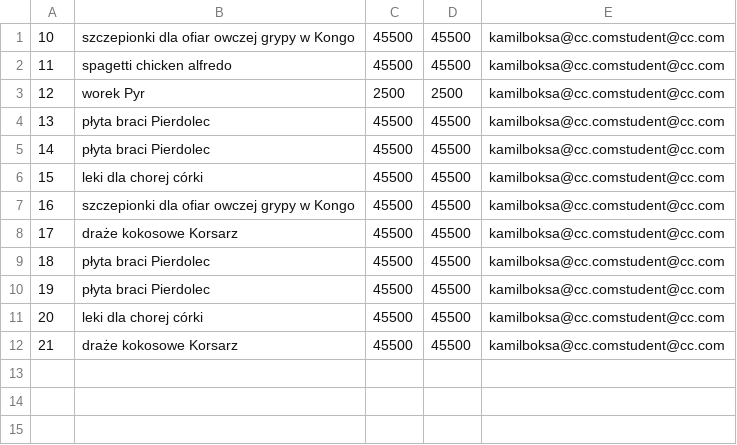
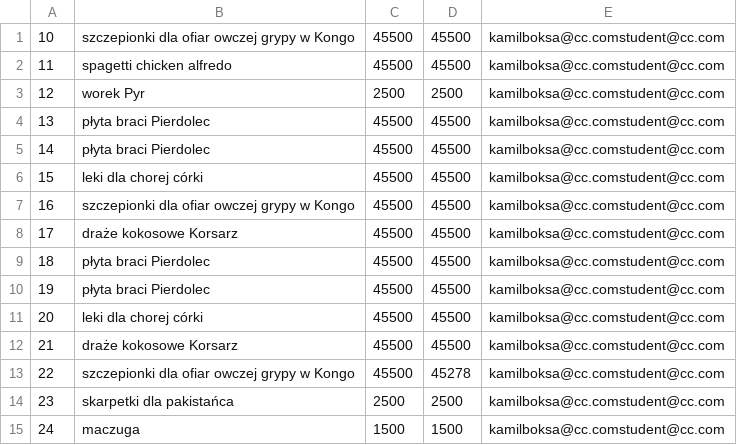
Before and after one commit to LMalko/Queststore, a CSV file: csv/CrowdfundDao.csv, drawn as a sheet.

```diff
--- a/csv/CrowdfundDao.csv
+++ b/csv/CrowdfundDao.csv
@@ -12 +12,4 @@
 21,draże kokosowe Korsarz,45500,45500,kamilboksa@cc.comstudent@cc.com
+22,szczepionki dla ofiar owczej grypy w Kongo,45500,45278,kamilboksa@cc.comstudent@cc.com
+23,skarpetki dla pakistańca,2500,2500,kamilboksa@cc.comstudent@cc.com
+24,maczuga,1500,1500,kamilboksa@cc.comstudent@cc.com
```
